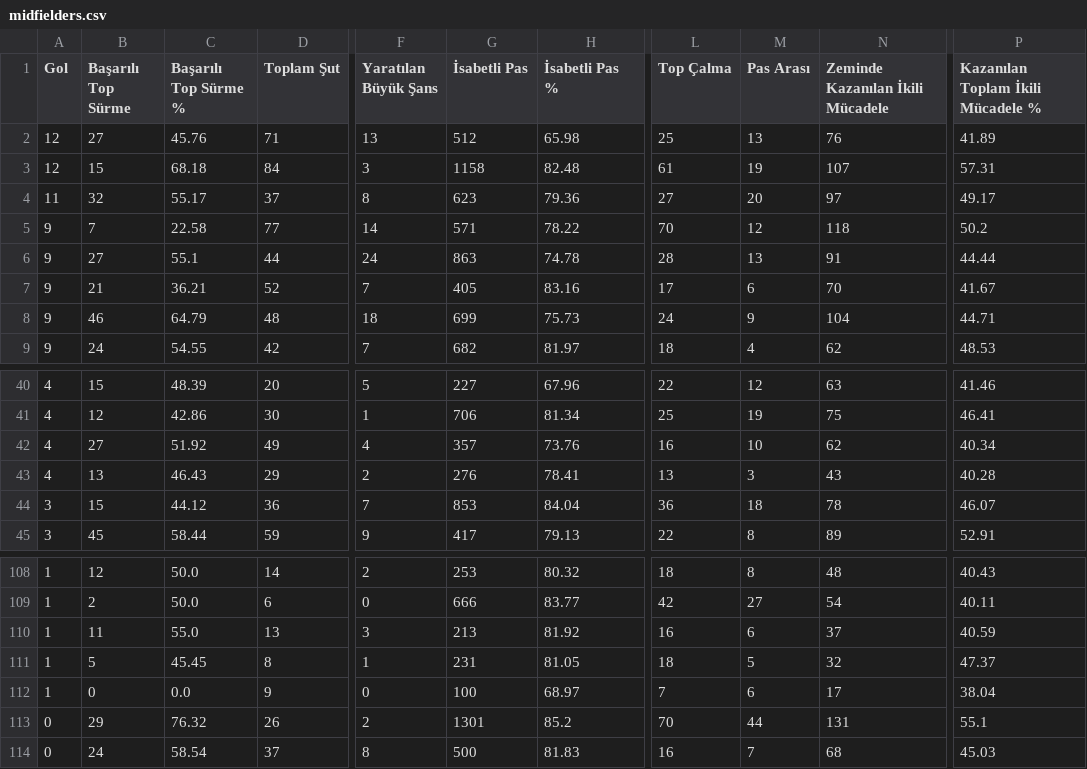
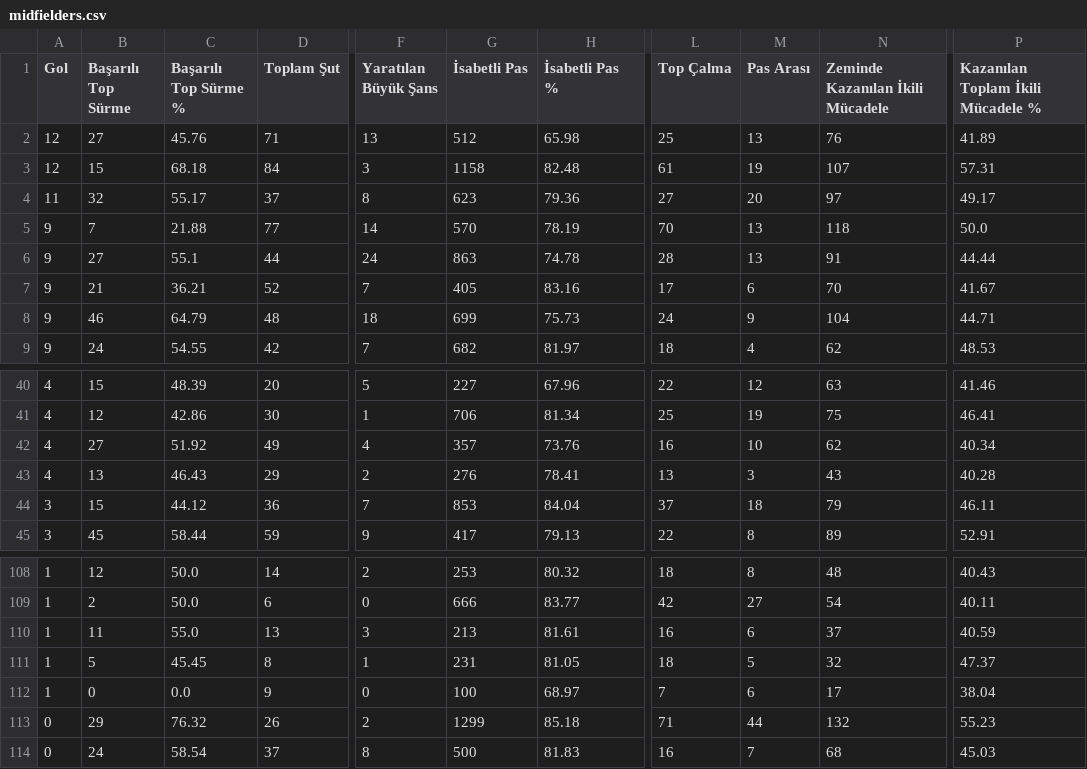
Before and after one commit to scatterradarcsv/csv_scatter_radar_total, a CSV file: midfielders.csv, drawn as a sheet; only a part is shown, gaps mark what is left out; the diff names each change by its address in the sheet, - before the commit and + after, or states it on an @@ line.

Commit message:
Updated midfielders.csv

```diff
--- a/midfielders.csv
+++ b/midfielders.csv
-C5 (Başarılı Top Sürme %): 22.58
+C5 (Başarılı Top Sürme %): 21.88
-G5 (İsabetli Pas): 571
+G5 (İsabetli Pas): 570
-H5 (İsabetli Pas %): 78.22
+H5 (İsabetli Pas %): 78.19
-M5 (Pas Arası): 12
+M5 (Pas Arası): 13
-P5: 50.2
+P5: 50.0
-L44 (Top Çalma): 36
+L44 (Top Çalma): 37
-N44 (Zeminde Kazanılan İkili Mücadele): 78
+N44 (Zeminde Kazanılan İkili Mücadele): 79
-P44: 46.07
+P44: 46.11
-H110 (İsabetli Pas %): 81.92
+H110 (İsabetli Pas %): 81.61
-G113 (İsabetli Pas): 1301
+G113 (İsabetli Pas): 1299
-H113 (İsabetli Pas %): 85.2
+H113 (İsabetli Pas %): 85.18
-L113 (Top Çalma): 70
+L113 (Top Çalma): 71
-N113 (Zeminde Kazanılan İkili Mücadele): 131
+N113 (Zeminde Kazanılan İkili Mücadele): 132
-P113: 55.1
+P113: 55.23
```
